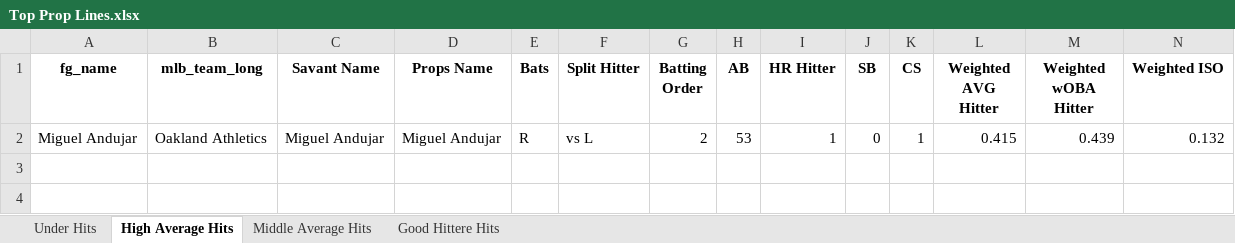
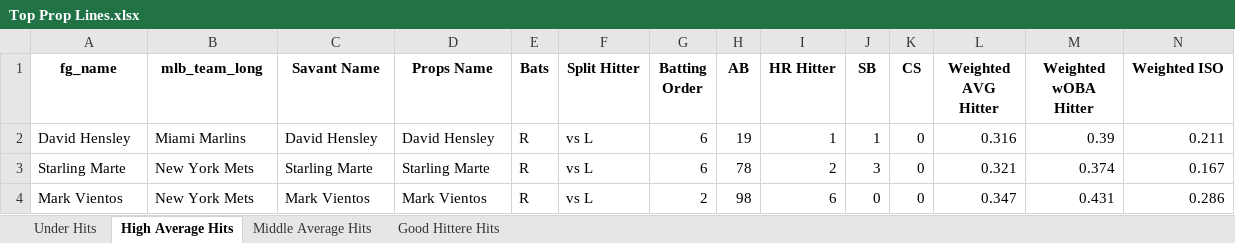
Before and after one commit to mtdewrocks/matchup, an Excel workbook: assets/Top Prop Lines.xlsx, sheet High Average Hits, drawn as a sheet; only a part is shown; values as stored, in another font and other column widths than the file's, no borders; removed rows and columns are numbered as before the commit, all else as after; rows hold the shown columns only; the diff names each change by its address in the sheet, - before the commit and + after, or states it on an @@ line.

```diff
--- a/assets/Top Prop Lines.xlsx (sheet High Average Hits)
+++ b/assets/Top Prop Lines.xlsx (sheet High Average Hits)
-row 2: Miguel Andujar | Oakland Athletics | Miguel Andujar | Miguel Andujar | R | vs L | 2 | 53 | 1 | 0 | 1 | 0.415 | 0.439 | 0.132
+row 2: David Hensley | Miami Marlins | David Hensley | David Hensley | R | vs L | 6 | 19 | 1 | 1 | 0 | 0.316 | 0.39 | 0.211
+row 3: Starling Marte | New York Mets | Starling Marte | Starling Marte | R | vs L | 6 | 78 | 2 | 3 | 0 | 0.321 | 0.374 | 0.167
+row 4: Mark Vientos | New York Mets | Mark Vientos | Mark Vientos | R | vs L | 2 | 98 | 6 | 0 | 0 | 0.347 | 0.431 | 0.286
```
Also changed, not shown: sheet Middle Average Hits, sheet Good Hittere Hits, sheet Under Hits, assets/Combined_Daily_Data.xlsx, assets/Daily_Props.xlsx, 12 other files.
